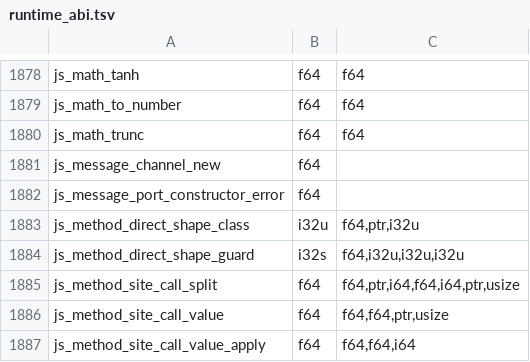
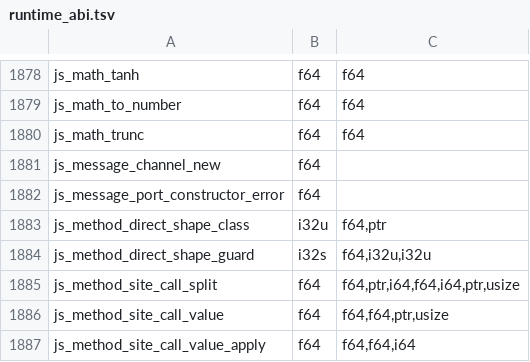
Before and after one commit to PerryTS/perry, a TSV file: crates/perry-codegen/src/wasm32/runtime_abi.tsv, drawn as a sheet; only a part is shown, gaps mark what is left out.

Commit message:
Drop the unused guard-slot argument from the direct-method shape guards
js_method_direct_shape_guard and js_method_direct_shape_class stopped
reading the latch slot when the latch bytes were deleted (S7 phase 1).
Remove the parameter from the runtime ABI, the codegen declarations, the
wasm ABI table and every emitted call; a codegen test pins the arity.

Refs #10502

```diff
--- a/crates/perry-codegen/src/wasm32/runtime_abi.tsv
+++ b/crates/perry-codegen/src/wasm32/runtime_abi.tsv
@@ -1882,4 +1882,4 @@ js_message_channel_new	f64
 js_message_port_constructor_error	f64	
-js_method_direct_shape_class	i32u	f64,ptr,i32u
-js_method_direct_shape_guard	i32s	f64,i32u,i32u,i32u
+js_method_direct_shape_class	i32u	f64,ptr
+js_method_direct_shape_guard	i32s	f64,i32u,i32u
 js_method_site_call_split	f64	f64,ptr,i64,f64,i64,ptr,usize
```
Also changed, not shown: 6 other files.
